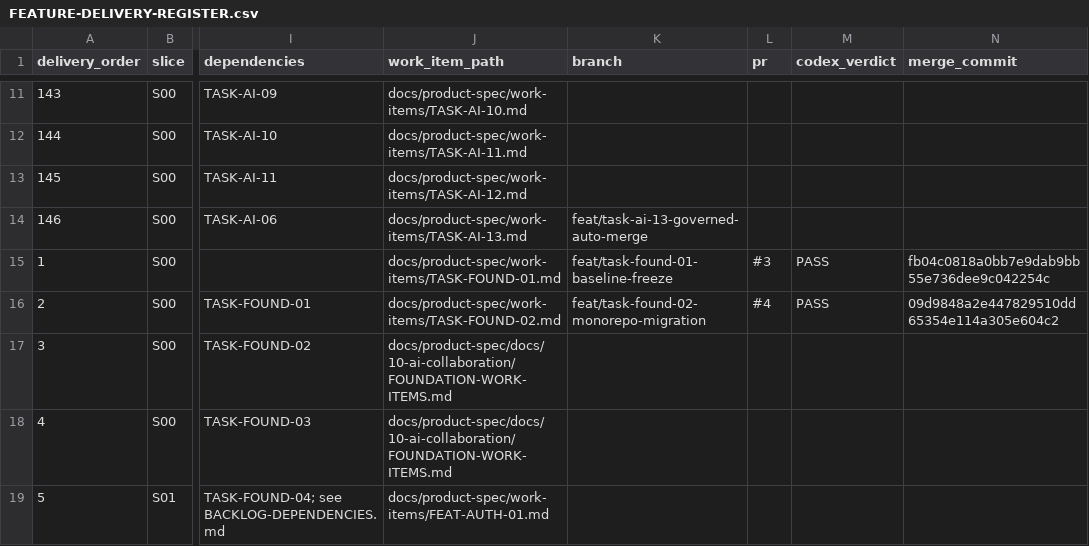
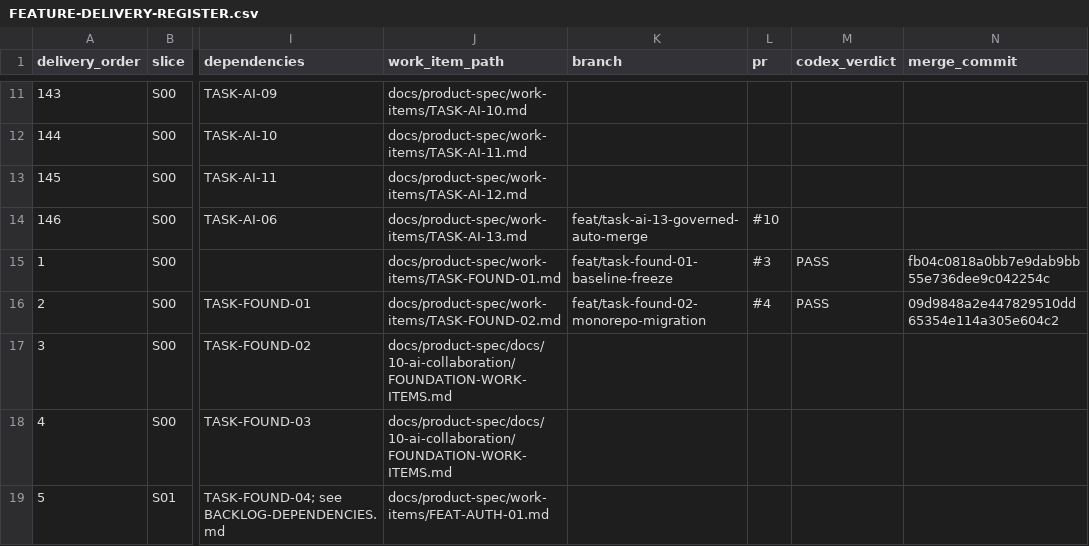
Before and after one commit to vinh05092001/shipde-platform, a CSV file: docs/product-spec/docs/10-ai-collaboration/FEATURE-DELIVERY-REGISTER.csv, drawn as a sheet; only a part is shown, gaps mark what is left out; the diff names each change by its address in the sheet, - before the commit and + after, or states it on an @@ line.

Commit message:
docs(ai): record PR #10 for TASK-AI-13 in work item and delivery register

```diff
--- a/docs/product-spec/docs/10-ai-collaboration/FEATURE-DELIVERY-REGISTER.csv
+++ b/docs/product-spec/docs/10-ai-collaboration/FEATURE-DELIVERY-REGISTER.csv
-L14 (pr): (empty)
+L14 (pr): #10
```
Also changed, not shown: 1 other file.
